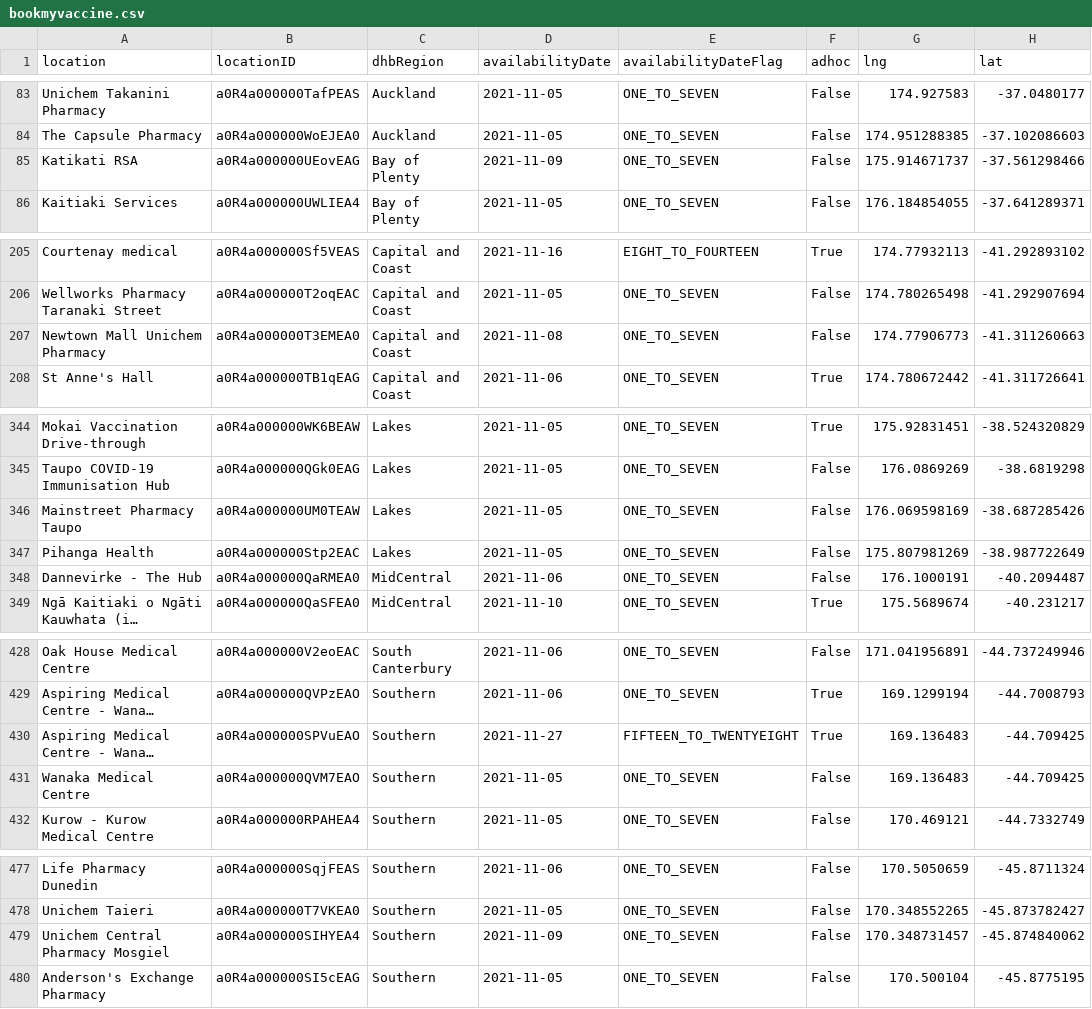
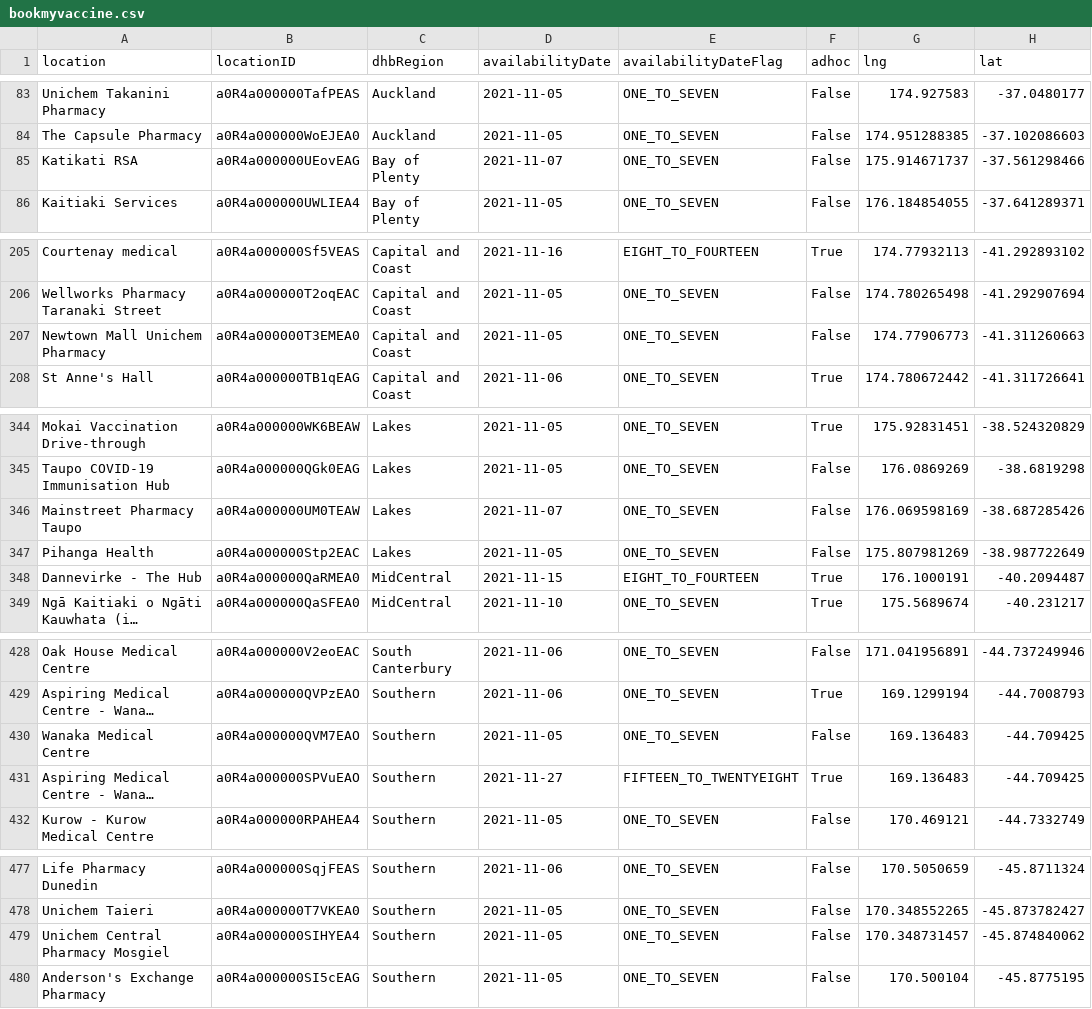
Before and after one commit to UoA-eResearch/nz-covid19-data-auto, a CSV file: vaccinations/bookmyvaccine.csv, drawn as a sheet; only a part is shown, gaps mark what is left out; long unchanged cells end in …; the diff covers the shown part only; the diff names each change by its address in the sheet, - before the commit and + after, or states it on an @@ line.

```diff
--- a/vaccinations/bookmyvaccine.csv
+++ b/vaccinations/bookmyvaccine.csv
-D85 (availabilityDate): 2021-11-09
+D85 (availabilityDate): 2021-11-07
-D207 (availabilityDate): 2021-11-08
+D207 (availabilityDate): 2021-11-05
-D346 (availabilityDate): 2021-11-05
+D346 (availabilityDate): 2021-11-07
-D348 (availabilityDate): 2021-11-06
+D348 (availabilityDate): 2021-11-15
-E348 (availabilityDateFlag): ONE_TO_SEVEN
+E348 (availabilityDateFlag): EIGHT_TO_FOURTEEN
-F348 (adhoc): False
+F348 (adhoc): True
@@ row 431 moved to row 430: Wanaka Medical Centre @@
-D479 (availabilityDate): 2021-11-09
+D479 (availabilityDate): 2021-11-05
```
Also changed, not shown: 2 edited cells elsewhere in this file, 1 other file.
